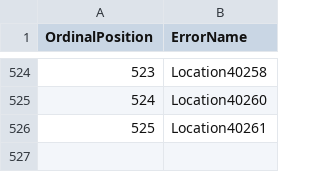
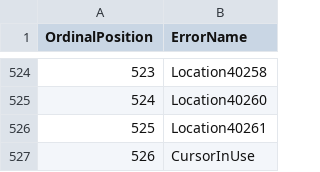
Before and after one commit to vtarassov/documentdb, a CSV file: documentdb_errors.csv, drawn as a sheet; only a part is shown, gaps mark what is left out; the diff names each change by its address in the sheet, - before the commit and + after, or states it on an @@ line.

```diff
--- a/documentdb_errors.csv
+++ b/documentdb_errors.csv
+row 527: 526 | CursorInUse
```
Also changed, not shown: error_mappings.csv, 21 other files.
